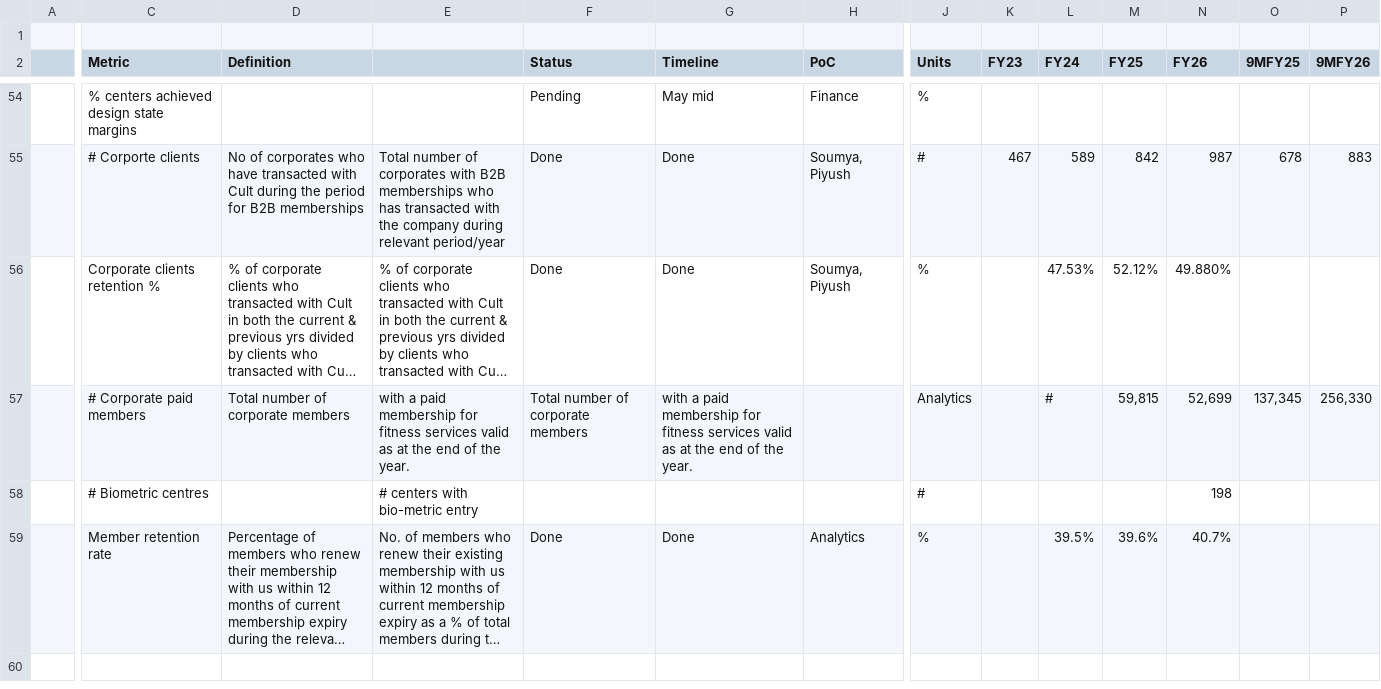
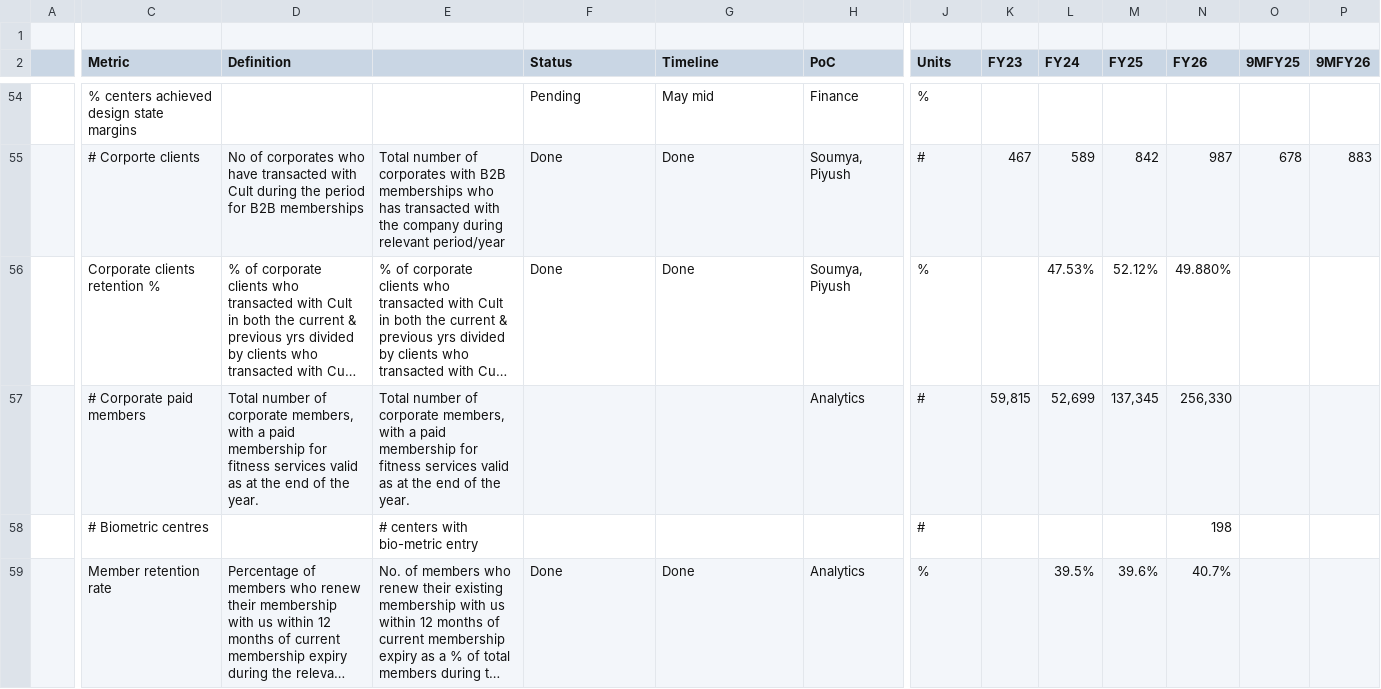
Before and after one commit to curefit/auditor-portal, a CSV file: artifacts/op_metrics_sheet.csv, drawn as a sheet; only a part is shown, gaps mark what is left out; the shorter side is filled out with more unchanged rows; long unchanged cells end in …; the diff covers the shown part only; the diff names each change by its address in the sheet, - before the commit and + after, or states it on an @@ line.

```diff
--- a/artifacts/op_metrics_sheet.csv
+++ b/artifacts/op_metrics_sheet.csv
-D57 (Definition): …of corporate members
+D57 (Definition): …of corporate members, with a paid membership for fitness services valid as at the end of the year.
-E57: with a…
+E57: Total number of corporate members, with a…
-F57 (Status): Total number of corporate members
+F57 (Status): (empty)
-G57 (Timeline): with a paid membership for fitness services valid as at the end of the year.
+G57 (Timeline): (empty)
-H57 (PoC): (empty)
+H57 (PoC): Analytics
-J57 (Units): Analytics
+J57 (Units): #
-K57 (FY23): (empty)
+K57 (FY23): 59,815
-L57 (FY24): #
+L57 (FY24): 52,699
-M57 (FY25): 59,815
+M57 (FY25): 137,345
-N57 (FY26): 52,699
+N57 (FY26): 256,330
-O57 (9MFY25): 137,345
+O57 (9MFY25): (empty)
-P57 (9MFY26): 256,330
+P57 (9MFY26): (empty)
```
Also changed, not shown: 2 edited cells elsewhere in this file, artifacts/drhp_milestones.csv, 1 other file.
